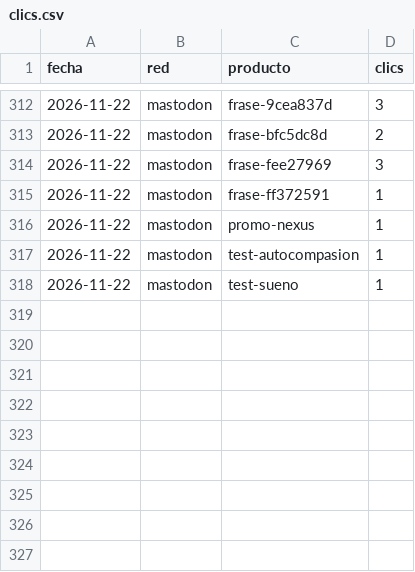
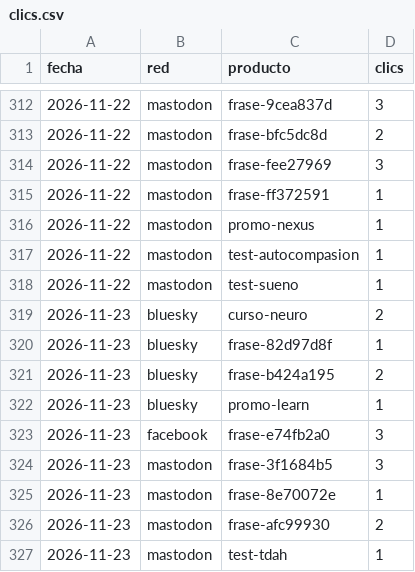
Before and after one commit to aurzane08-coder/aurzane-biblioteca-tareas, a CSV file: marketing/clics.csv, drawn as a sheet; only a part is shown, gaps mark what is left out.

Commit message:
marketing: planificar 2026-11-23

```diff
--- a/marketing/clics.csv
+++ b/marketing/clics.csv
@@ -318 +318,10 @@ fecha,red,producto,clics
 2026-11-22,mastodon,test-sueno,1
+2026-11-23,bluesky,curso-neuro,2
+2026-11-23,bluesky,frase-82d97d8f,1
+2026-11-23,bluesky,frase-b424a195,2
+2026-11-23,bluesky,promo-learn,1
+2026-11-23,facebook,frase-e74fb2a0,3
+2026-11-23,mastodon,frase-3f1684b5,3
+2026-11-23,mastodon,frase-8e70072e,1
+2026-11-23,mastodon,frase-afc99930,2
+2026-11-23,mastodon,test-tdah,1
```
Also changed, not shown: marketing/registro.csv, 6 other files.
